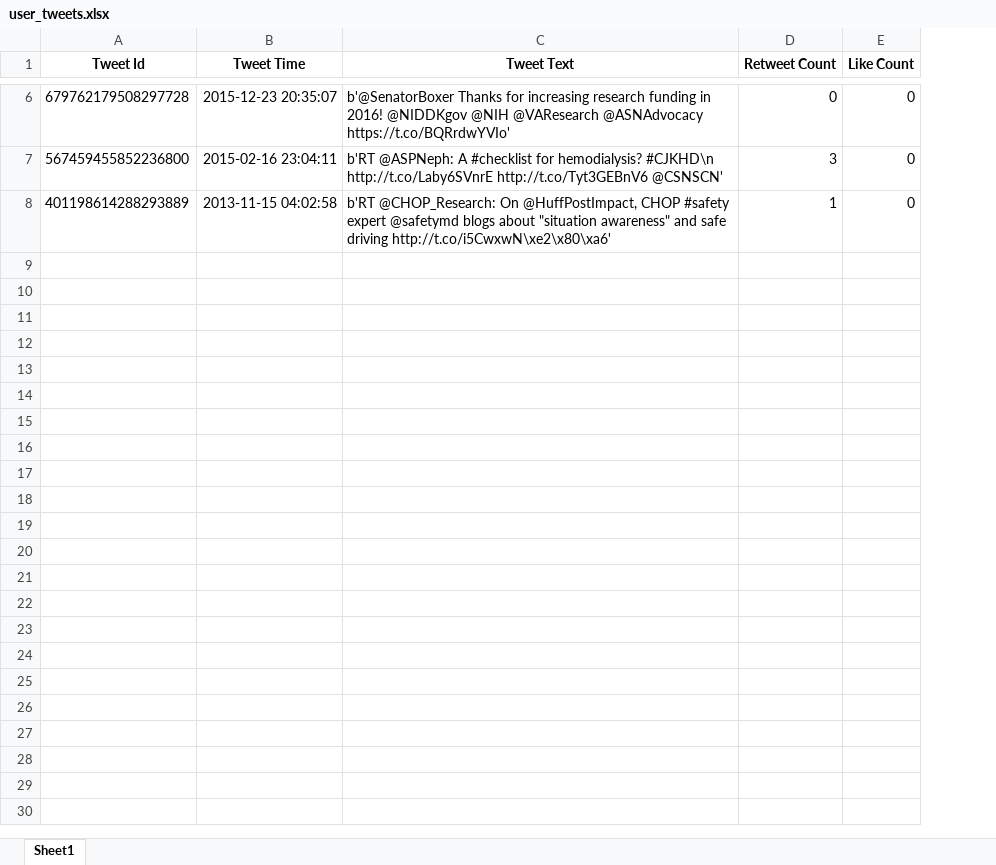
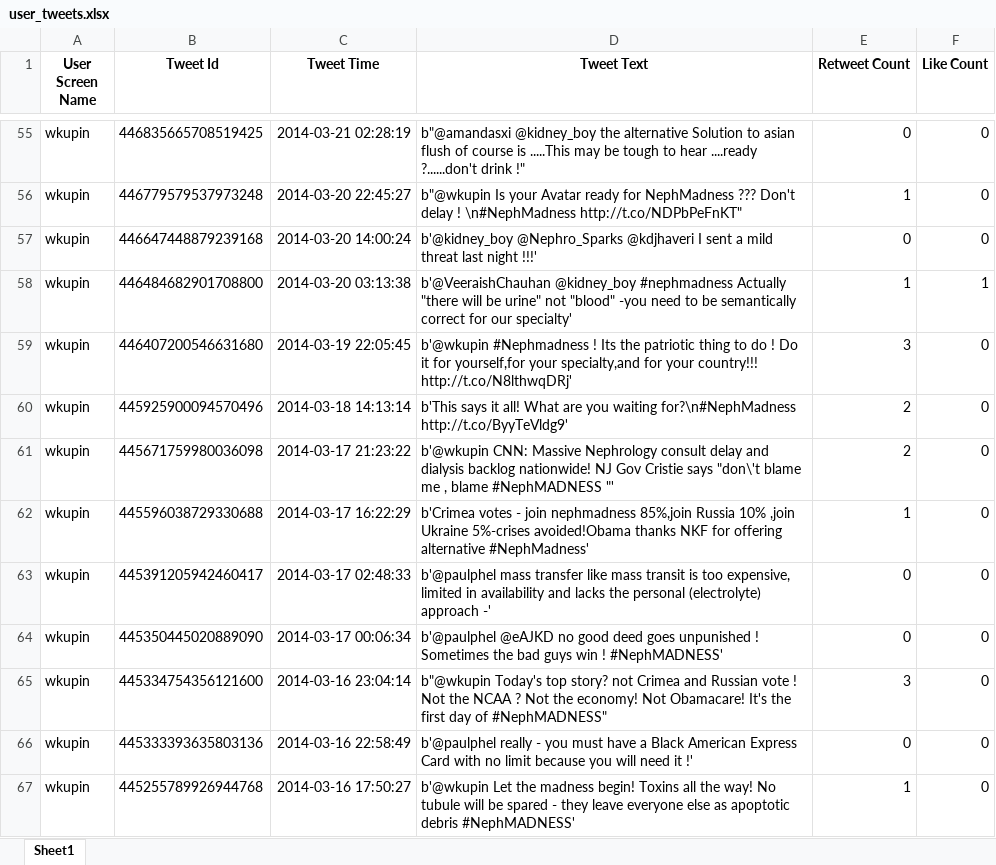
Before and after one commit to adityasurana/DjangoProject, an Excel workbook: uploads/media/twitter/user_tweets.xlsx, sheet Sheet1, drawn as a sheet; only a part is shown, gaps mark what is left out; values as stored, in another font and other column widths than the file's, no borders; addresses are those after the commit; the diff covers the shown part only; the diff names each change by its address in the sheet, - before the commit and + after, or states it on an @@ line.

Commit message:
testing tweet

```diff
--- a/uploads/media/twitter/user_tweets.xlsx (sheet Sheet1)
+++ b/uploads/media/twitter/user_tweets.xlsx (sheet Sheet1)
+column A (User Screen Name), row 55: wkupin; row 65: wkupin; row 67: wkupin
-B55 (Tweet Id): 679762179508297728
+B55 (Tweet Id): 446835665708519425
-C55 (Tweet Time): 2015-12-23 20:35:07
+C55 (Tweet Time): 2014-03-21 02:28:19
-D55 (Tweet Text): b'@SenatorBoxer Thanks for increasing research funding in 2016! @NIDDKgov @NIH @VAResearch @ASNAdvocacy https://t.co/BQRrdwYVIo'
+D55 (Tweet Text): b"@amandasxi @kidney_boy the alternative Solution to asian flush of course is .....This may be tough to hear ....ready ?......don't drink !"
+row 56: wkupin | 446779579537973248 | 2014-03-20 22:45:27 | b"@wkupin Is your Avatar ready for NephMadness ??? Don't delay ! \n#NephMadness http://t.co/NDPbPeFnKT" | 1 | 0
+row 57: wkupin | 446647448879239168 | 2014-03-20 14:00:24 | b'@kidney_boy @Nephro_Sparks @kdjhaveri I sent a mild threat last night !!!' | 0 | 0
+row 58: wkupin | 446484682901708800 | 2014-03-20 03:13:38 | b'@VeeraishChauhan @kidney_boy #nephmadness Actually "there will be urine" not "blood" -you need to be semantically correct for our specialty' | 1 | 1
+row 59: wkupin | 446407200546631680 | 2014-03-19 22:05:45 | b'@wkupin #Nephmadness ! Its the patriotic thing to do ! Do it for yourself,for your specialty,and for your country!!! http://t.co/N8lthwqDRj' | 3 | 0
+row 60: wkupin | 445925900094570496 | 2014-03-18 14:13:14 | b'This says it all! What are you waiting for?\n#NephMadness http://t.co/ByyTeVldg9' | 2 | 0
+row 61: wkupin | 445671759980036098 | 2014-03-17 21:23:22 | b'@wkupin CNN: Massive Nephrology consult delay and dialysis backlog nationwide! NJ Gov Cristie says "don\'t blame me , blame #NephMADNESS "' | 2 | 0
+row 62: wkupin | 445596038729330688 | 2014-03-17 16:22:29 | b'Crimea votes - join nephmadness 85%,join Russia 10% ,join Ukraine 5%-crises avoided!Obama thanks NKF for offering alternative #NephMadness' | 1 | 0
+row 63: wkupin | 445391205942460417 | 2014-03-17 02:48:33 | b'@paulphel mass transfer like mass transit is too expensive, limited in availability and lacks the personal (electrolyte) approach -' | 0 | 0
+row 64: wkupin | 445350445020889090 | 2014-03-17 00:06:34 | b'@paulphel @eAJKD no good deed goes unpunished ! Sometimes the bad guys win ! #NephMADNESS' | 0 | 0
-B65 (Tweet Id): 567459455852236800
+B65 (Tweet Id): 445334754356121600
-C65 (Tweet Time): 2015-02-16 23:04:11
+C65 (Tweet Time): 2014-03-16 23:04:14
-D65 (Tweet Text): b'RT @ASPNeph: A #checklist for hemodialysis? #CJKHD\n http://t.co/Laby6SVnrE http://t.co/Tyt3GEBnV6 @CSNSCN'
+D65 (Tweet Text): b"@wkupin Today's top story? not Crimea and Russian vote ! Not the NCAA ? Not the economy! Not Obamacare! It's the first day of #NephMADNESS"
+row 66: wkupin | 445333393635803136 | 2014-03-16 22:58:49 | b'@paulphel really - you must have a Black American Express Card with no limit because you will need it !' | 0 | 0
-B67 (Tweet Id): 401198614288293889
+B67 (Tweet Id): 445255789926944768
-C67 (Tweet Time): 2013-11-15 04:02:58
+C67 (Tweet Time): 2014-03-16 17:50:27
-D67 (Tweet Text): b'RT @CHOP_Research: On @HuffPostImpact, CHOP #safety expert @safetymd blogs about "situation awareness" and safe driving http://t.co/i5CwxwN\xe2\x80\xa6'
+D67 (Tweet Text): b'@wkupin Let the madness begin! Toxins all the way! No tubule will be spared - they leave everyone else as apoptotic debris #NephMADNESS'
```
Also changed, not shown: 51 added rows, 2 removed rows and 6 edited cells elsewhere in this sheet, 6 other files.
